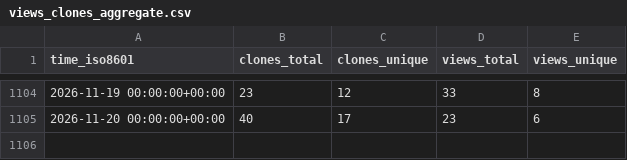
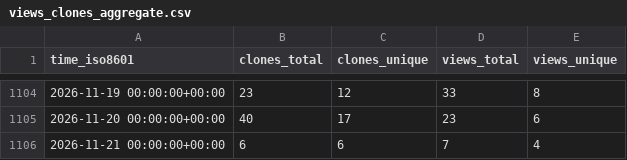
Before and after one commit to pbs-assess/pacea, a CSV file: pbs-assess/pacea/ghrs-data/views_clones_aggregate.csv, drawn as a sheet; only a part is shown, gaps mark what is left out.

```diff
--- a/pbs-assess/pacea/ghrs-data/views_clones_aggregate.csv
+++ b/pbs-assess/pacea/ghrs-data/views_clones_aggregate.csv
@@ -1105 +1105,2 @@ time_iso8601,clones_total,clones_unique,views_total,views_unique
 2026-11-20 00:00:00+00:00,40,17,23,6
+2026-11-21 00:00:00+00:00,6,6,7,4
```
Also changed, not shown: 1 other file.
